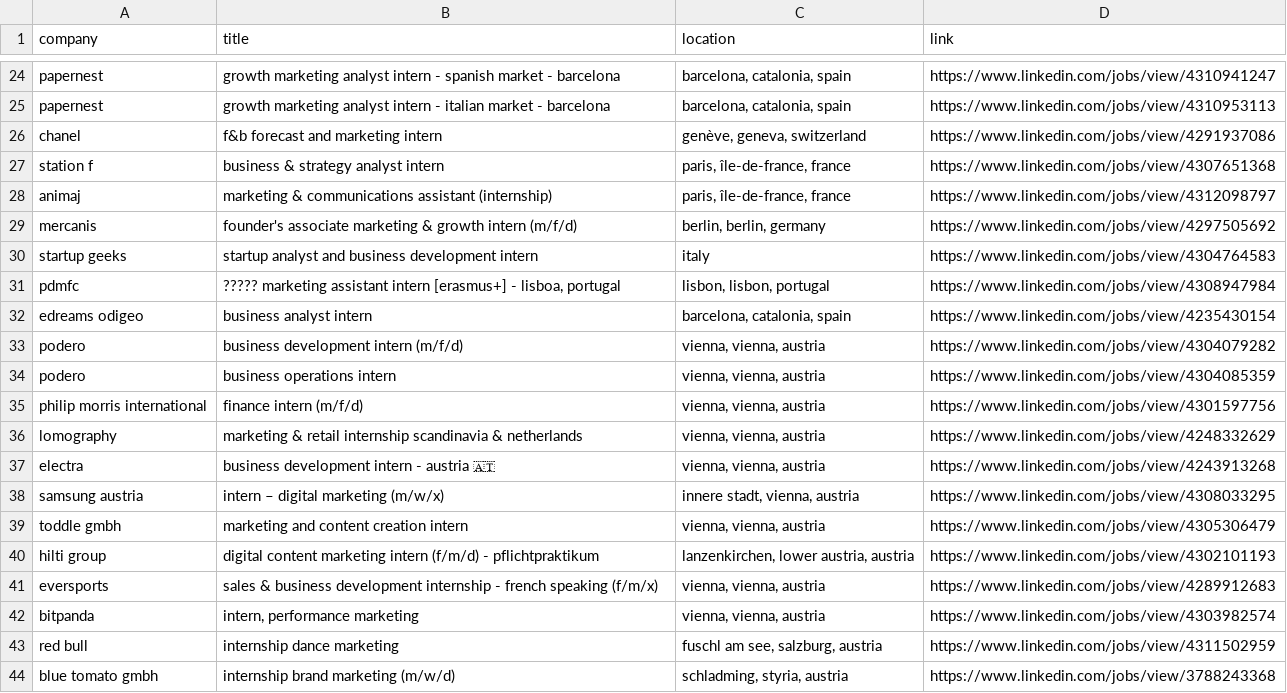
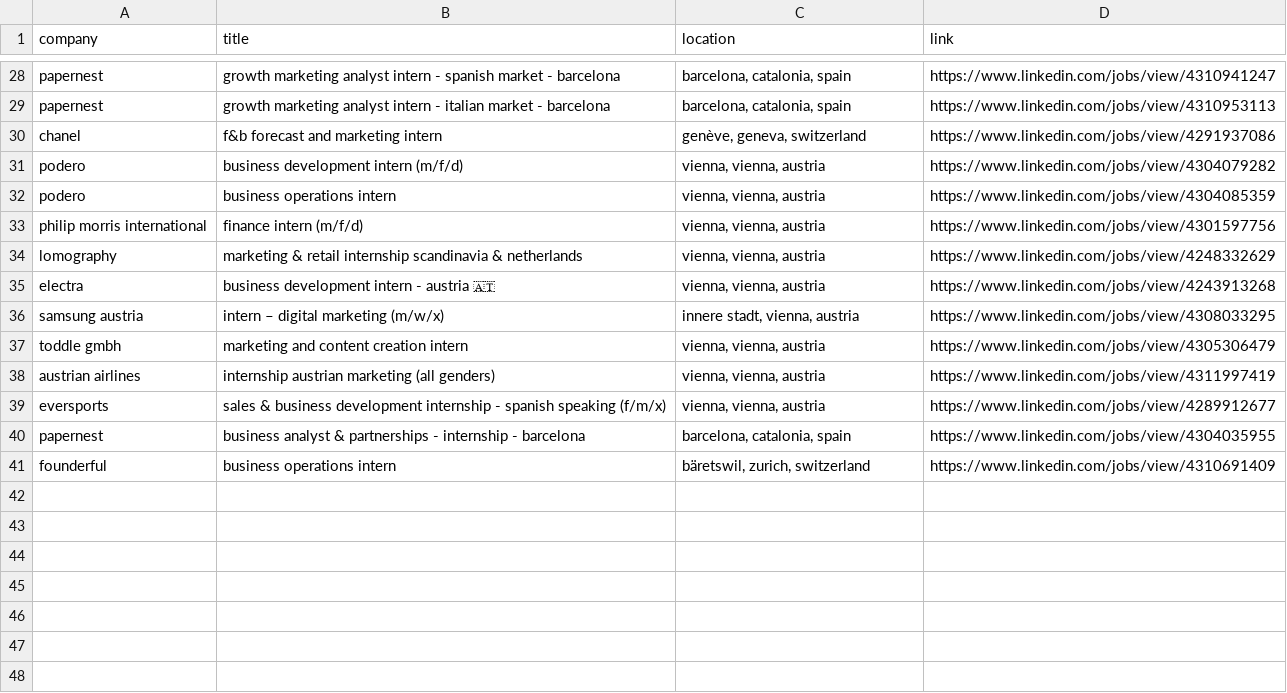
Before and after one commit to LorenzoLaCorte/internship-scraper, a CSV file: output/output-business/filtered_results.csv, drawn as a sheet; only a part is shown, gaps mark what is left out; the diff covers the shown part only.

```diff
--- a/output/output-business/filtered_results.csv
+++ b/output/output-business/filtered_results.csv
@@ -26,8 +30,2 @@ papernest|growth marketing analyst intern - italian market - barcelona|barcelona
 chanel|f&b forecast and marketing intern|genève, geneva, switzerland|https://www.linkedin.com/jobs/view/4291937086
-station f|business & strategy analyst intern|paris, île-de-france, france|https://www.linkedin.com/jobs/view/4307651368
-animaj|marketing & communications assistant (internship)|paris, île-de-france, france|https://www.linkedin.com/jobs/view/4312098797
-mercanis|founder's associate marketing & growth intern (m/f/d)|berlin, berlin, germany|https://www.linkedin.com/jobs/view/4297505692
-startup geeks|startup analyst and business development intern|italy|https://www.linkedin.com/jobs/view/4304764583
-pdmfc|????? marketing assistant intern [erasmus+] - lisboa, portugal|lisbon, lisbon, portugal|https://www.linkedin.com/jobs/view/4308947984
-edreams odigeo|business analyst intern|barcelona, catalonia, spain|https://www.linkedin.com/jobs/view/4235430154
 podero|business development intern (m/f/d)|vienna, vienna, austria|https://www.linkedin.com/jobs/view/4304079282
@@ -39,6 +37,5 @@ samsung austria|intern – digital marketing (m/w/x)|innere stadt, vienna, austr
 toddle gmbh|marketing and content creation intern|vienna, vienna, austria|https://www.linkedin.com/jobs/view/4305306479
-hilti group|digital content marketing intern (f/m/d) - pflichtpraktikum|lanzenkirchen, lower austria, austria|https://www.linkedin.com/jobs/view/4302101193
-eversports|sales & business development internship - french speaking (f/m/x)|vienna, vienna, austria|https://www.linkedin.com/jobs/view/4289912683
-bitpanda|intern, performance marketing|vienna, vienna, austria|https://www.linkedin.com/jobs/view/4303982574
-red bull|internship dance marketing|fuschl am see, salzburg, austria|https://www.linkedin.com/jobs/view/4311502959
-blue tomato gmbh|internship brand marketing (m/w/d)|schladming, styria, austria|https://www.linkedin.com/jobs/view/3788243368
+austrian airlines|internship austrian marketing (all genders)|vienna, vienna, austria|https://www.linkedin.com/jobs/view/4311997419
+eversports|sales & business development internship - spanish speaking (f/m/x)|vienna, vienna, austria|https://www.linkedin.com/jobs/view/4289912677
+papernest|business analyst & partnerships - internship - barcelona|barcelona, catalonia, spain|https://www.linkedin.com/jobs/view/4304035955
+founderful|business operations intern|bäretswil, zurich, switzerland|https://www.linkedin.com/jobs/view/4310691409
```
Also changed, not shown: 6 added rows, 2 removed rows and 1 edited cell elsewhere in this file, output/output-business/results.csv, 1 other file.
